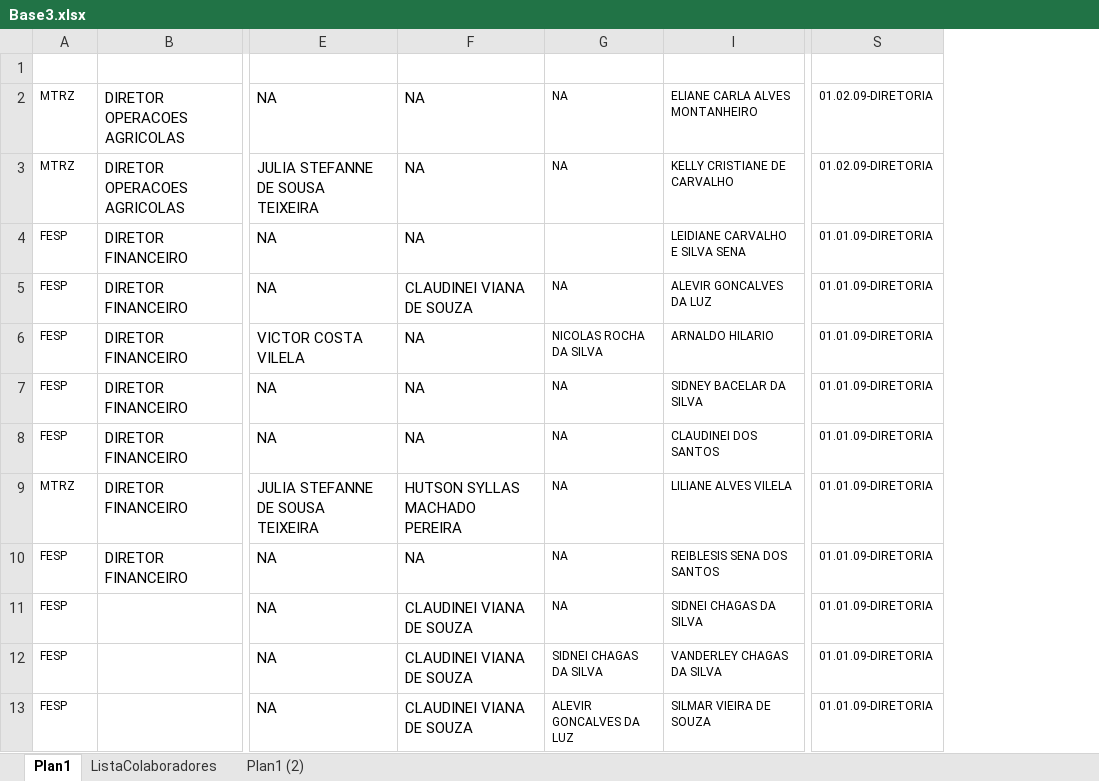
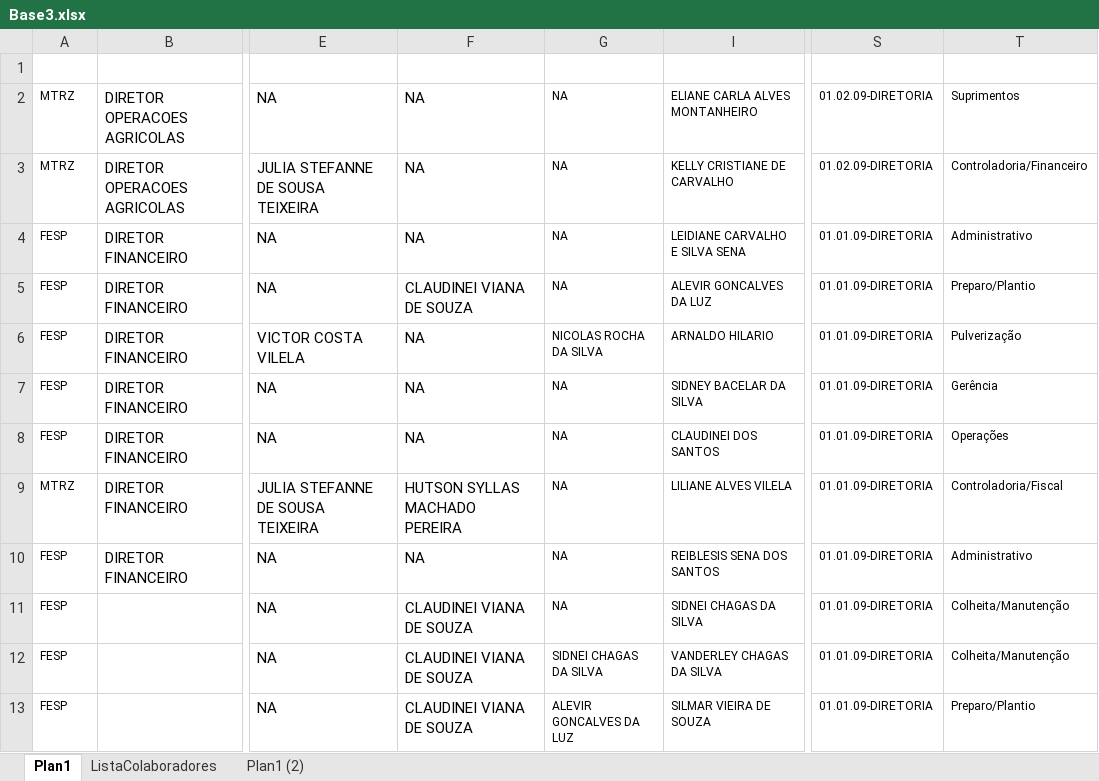
Before and after one commit to maMurilo/organograma, an Excel workbook: wwwroot/Base3.xlsx, sheet Plan1, drawn as a sheet; only a part is shown, gaps mark what is left out; values as stored, in another font and other column widths than the file's, no borders; table styles not drawn; the diff names each change by its address in the sheet, - before the commit and + after, or states it on an @@ line.

```diff
--- a/wwwroot/Base3.xlsx (sheet Plan1)
+++ b/wwwroot/Base3.xlsx (sheet Plan1)
+column T (Area2), rows 2-13: Suprimentos | Controladoria/Financeiro | Administrativo | Preparo/Plantio | Pulverização | Gerência | Operações | Controladoria/Fiscal | Administrativo | Colheita/Manutenção | Colheita/Manutenção | Preparo/Plantio
-G4 (Lider): (empty)
+G4 (Lider): NA
```
Also changed, not shown: 2 other files.
